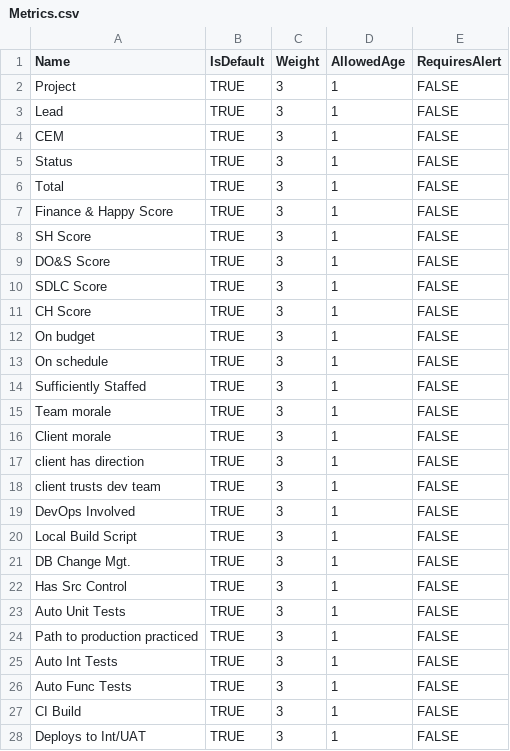
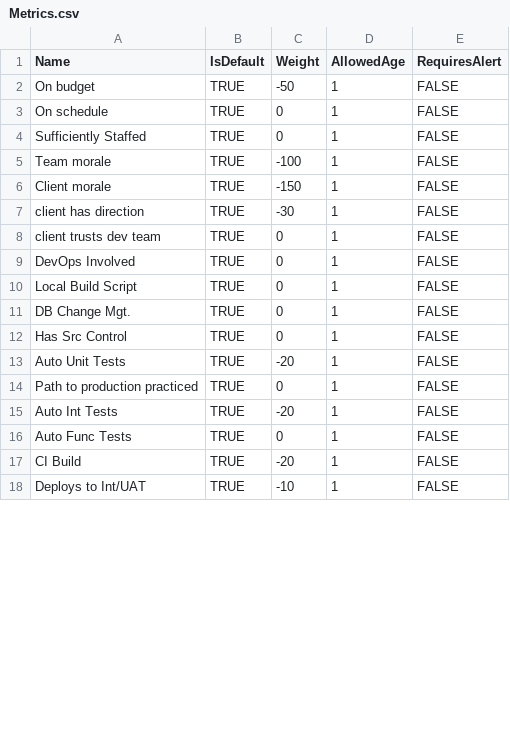
Before and after one commit to asiemer/ProjectHealth-ProjectService, a CSV file: src/Projects/Metrics.csv, drawn as a sheet; only a part is shown; the diff covers the shown part only.

Commit message:
Updated metrics weights for each individual metric

```diff
--- a/src/Projects/Metrics.csv
+++ b/src/Projects/Metrics.csv
@@ -1,28 +1,18 @@
 Name,IsDefault,Weight,AllowedAge,RequiresAlert
-Project,TRUE,3,1,FALSE
-Lead,TRUE,3,1,FALSE
-CEM,TRUE,3,1,FALSE
-Status,TRUE,3,1,FALSE
-Total,TRUE,3,1,FALSE
-Finance & Happy Score,TRUE,3,1,FALSE
-SH Score,TRUE,3,1,FALSE
-DO&S Score,TRUE,3,1,FALSE
-SDLC Score,TRUE,3,1,FALSE
-CH Score,TRUE,3,1,FALSE
-On budget,TRUE,3,1,FALSE
-On schedule,TRUE,3,1,FALSE
-Sufficiently Staffed,TRUE,3,1,FALSE
-Team morale,TRUE,3,1,FALSE
-Client morale,TRUE,3,1,FALSE
-client has direction,TRUE,3,1,FALSE
-client trusts dev team,TRUE,3,1,FALSE
-DevOps Involved,TRUE,3,1,FALSE
-Local Build Script,TRUE,3,1,FALSE
-DB Change Mgt.,TRUE,3,1,FALSE
-Has Src Control,TRUE,3,1,FALSE
-Auto Unit Tests,TRUE,3,1,FALSE
-Path to production practiced,TRUE,3,1,FALSE
-Auto Int Tests,TRUE,3,1,FALSE
-Auto Func Tests,TRUE,3,1,FALSE
-CI Build,TRUE,3,1,FALSE
-Deploys to Int/UAT,TRUE,3,1,FALSE
+On budget,TRUE,-50,1,FALSE
+On schedule,TRUE,0,1,FALSE
+Sufficiently Staffed,TRUE,0,1,FALSE
+Team morale,TRUE,-100,1,FALSE
+Client morale,TRUE,-150,1,FALSE
+client has direction,TRUE,-30,1,FALSE
+client trusts dev team,TRUE,0,1,FALSE
+DevOps Involved,TRUE,0,1,FALSE
+Local Build Script,TRUE,0,1,FALSE
+DB Change Mgt.,TRUE,0,1,FALSE
+Has Src Control,TRUE,0,1,FALSE
+Auto Unit Tests,TRUE,-20,1,FALSE
+Path to production practiced,TRUE,0,1,FALSE
+Auto Int Tests,TRUE,-20,1,FALSE
+Auto Func Tests,TRUE,0,1,FALSE
+CI Build,TRUE,-20,1,FALSE
+Deploys to Int/UAT,TRUE,-10,1,FALSE
```
Also changed, not shown: 26 edited cells elsewhere in this file.
